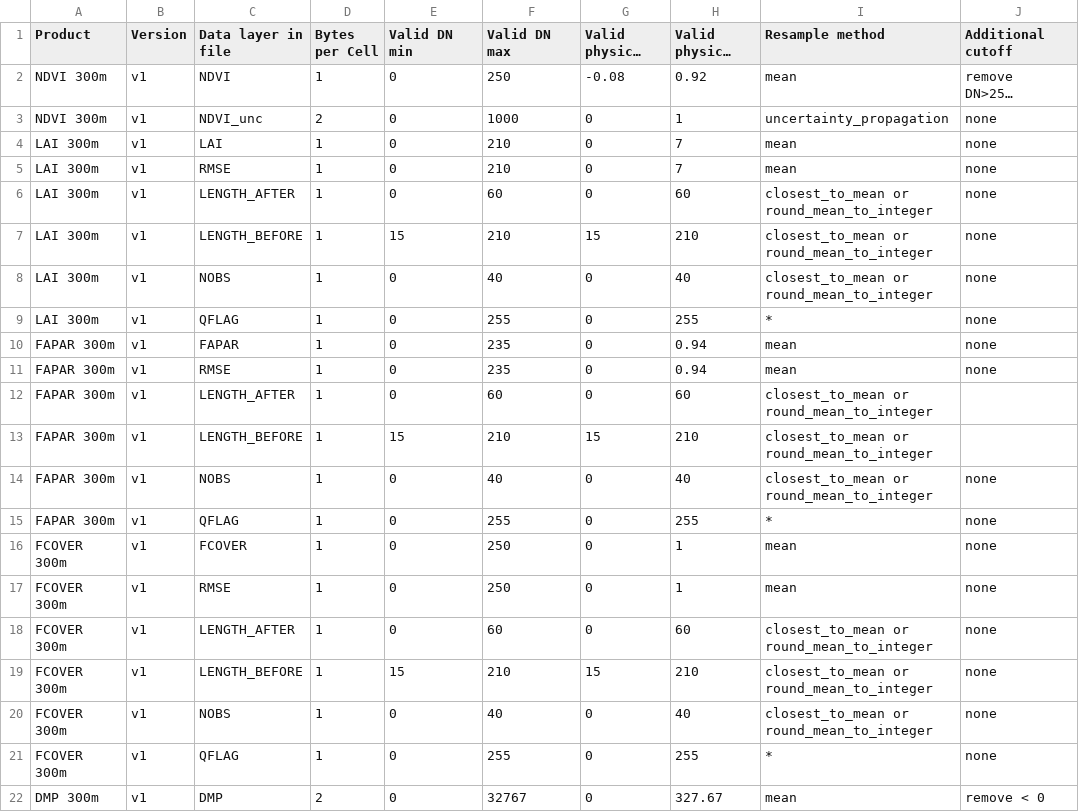
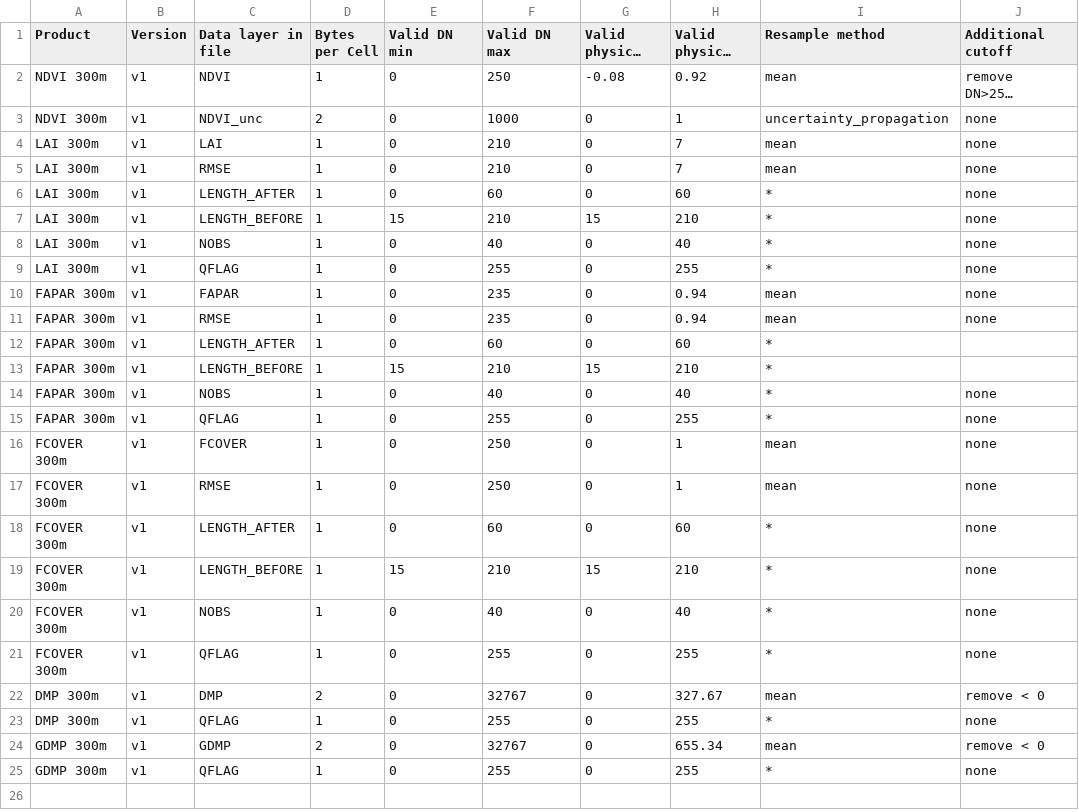
Before and after one commit to xavi-rp/ResampleTool_notebook, a CSV file: Table_cutoff_and_resampleMethod.csv, drawn as a sheet; only a part is shown; the shorter side is filled out with more unchanged rows; long unchanged cells end in ….

```diff
--- a/Table_cutoff_and_resampleMethod.csv
+++ b/Table_cutoff_and_resampleMethod.csv
@@ -5,5 +5,5 @@ LAI 300m,v1,LAI,1,0,210,0,7,mean,none
 LAI 300m,v1,RMSE,1,0,210,0,7,mean,none
-LAI 300m,v1,LENGTH_AFTER,1,0,60,0,60,closest_to_mean or round_mean_to_integer,none
-LAI 300m,v1,LENGTH_BEFORE,1,15,210,15,210,closest_to_mean or round_mean_to_integer,none
-LAI 300m,v1,NOBS,1,0,40,0,40,closest_to_mean or round_mean_to_integer,none
+LAI 300m,v1,LENGTH_AFTER,1,0,60,0,60,*,none
+LAI 300m,v1,LENGTH_BEFORE,1,15,210,15,210,*,none
+LAI 300m,v1,NOBS,1,0,40,0,40,*,none
 LAI 300m,v1,QFLAG,1,0,255,0,255,*,none
@@ -11,5 +11,5 @@ FAPAR 300m,v1,FAPAR,1,0,235,0,0.94,mean,none
 FAPAR 300m,v1,RMSE,1,0,235,0,0.94,mean,none
-FAPAR 300m,v1,LENGTH_AFTER,1,0,60,0,60,closest_to_mean or round_mean_to_integer,
-FAPAR 300m,v1,LENGTH_BEFORE,1,15,210,15,210,closest_to_mean or round_mean_to_integer,
-FAPAR 300m,v1,NOBS,1,0,40,0,40,closest_to_mean or round_mean_to_integer,none
+FAPAR 300m,v1,LENGTH_AFTER,1,0,60,0,60,*,
+FAPAR 300m,v1,LENGTH_BEFORE,1,15,210,15,210,*,
+FAPAR 300m,v1,NOBS,1,0,40,0,40,*,none
 FAPAR 300m,v1,QFLAG,1,0,255,0,255,*,none
@@ -17,5 +17,5 @@ FCOVER 300m,v1,FCOVER,1,0,250,0,1,mean,none
 FCOVER 300m,v1,RMSE,1,0,250,0,1,mean,none
-FCOVER 300m,v1,LENGTH_AFTER,1,0,60,0,60,closest_to_mean or round_mean_to_integer,none
-FCOVER 300m,v1,LENGTH_BEFORE,1,15,210,15,210,closest_to_mean or round_mean_to_integer,none
-FCOVER 300m,v1,NOBS,1,0,40,0,40,closest_to_mean or round_mean_to_integer,none
+FCOVER 300m,v1,LENGTH_AFTER,1,0,60,0,60,*,none
+FCOVER 300m,v1,LENGTH_BEFORE,1,15,210,15,210,*,none
+FCOVER 300m,v1,NOBS,1,0,40,0,40,*,none
 FCOVER 300m,v1,QFLAG,1,0,255,0,255,*,none
```
Also changed, not shown: 3 other files.
